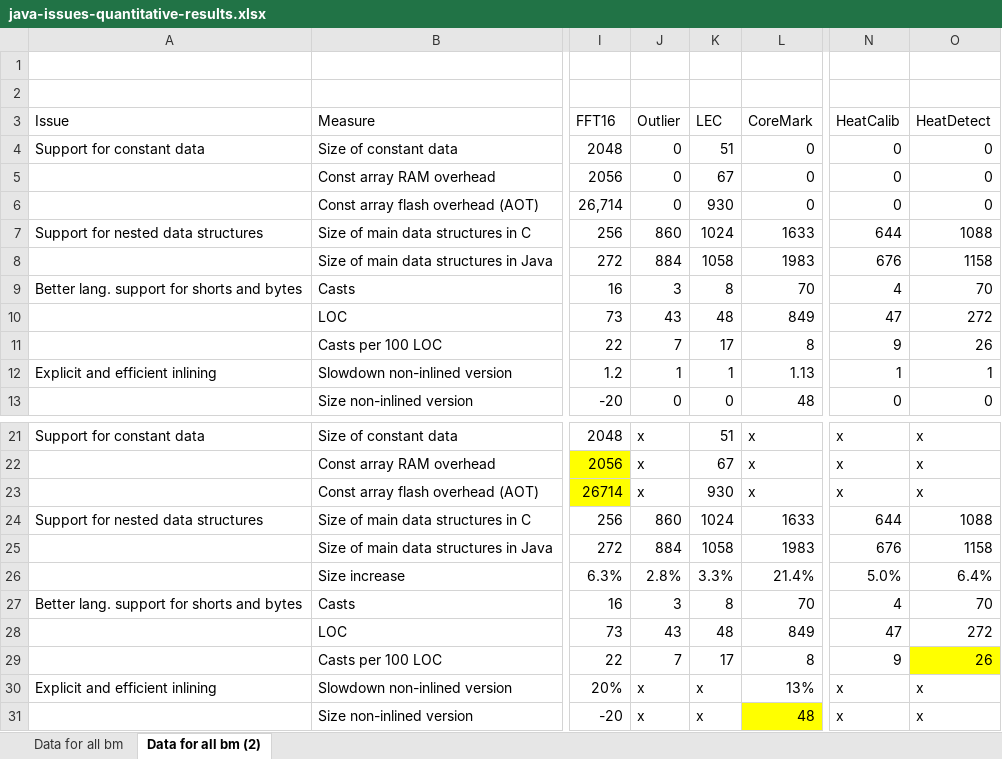
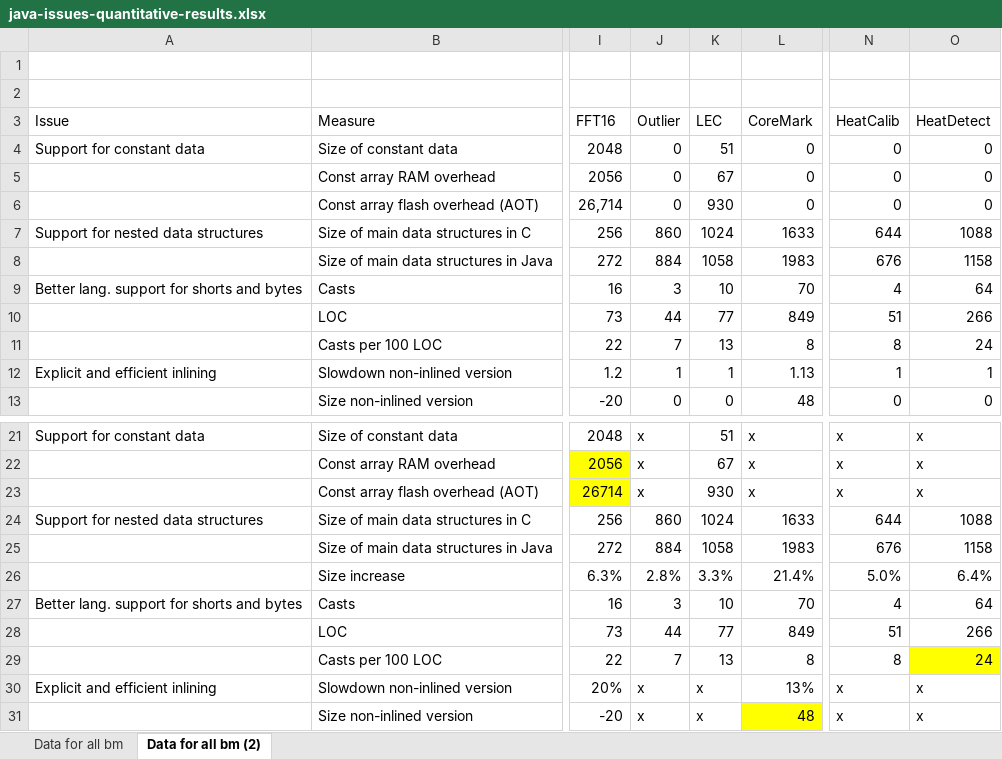
Before and after one commit to nielsreijers/phdthesis, an Excel workbook: data/java-issues-quantitative-results.xlsx, sheet Data for all bm (2), drawn as a sheet; only a part is shown, gaps mark what is left out; values as stored, in another font and other column widths than the file's, no borders; the diff names each change by its address in the sheet, - before the commit and + after, or states it on an @@ line.

Commit message:
All \items with a capital, make sure issues tbl is consistnt with source

```diff
--- a/data/java-issues-quantitative-results.xlsx (sheet Data for all bm (2))
+++ b/data/java-issues-quantitative-results.xlsx (sheet Data for all bm (2))
-K9: 8
+K9: 10
-O9: 70
+O9: 64
-J10: 43
+J10: 44
-K10: 48
+K10: 77
-N10: 47
+N10: 51
-O10: 272
+O10: 266
-K11: 17
+K11: 13
-N11: 9
+N11: 8
-O11: 26
+O11: 24
-K27: 8
+K27: 10
-O27: 70
+O27: 64
-J28: 43
+J28: 44
-K28: 48
+K28: 77
-N28: 47
+N28: 51
-O28: 272
+O28: 266
-K29: 17
+K29: 13
-N29: 9
+N29: 8
-O29: 26
+O29: 24
```
Also changed, not shown: 15 other files.
